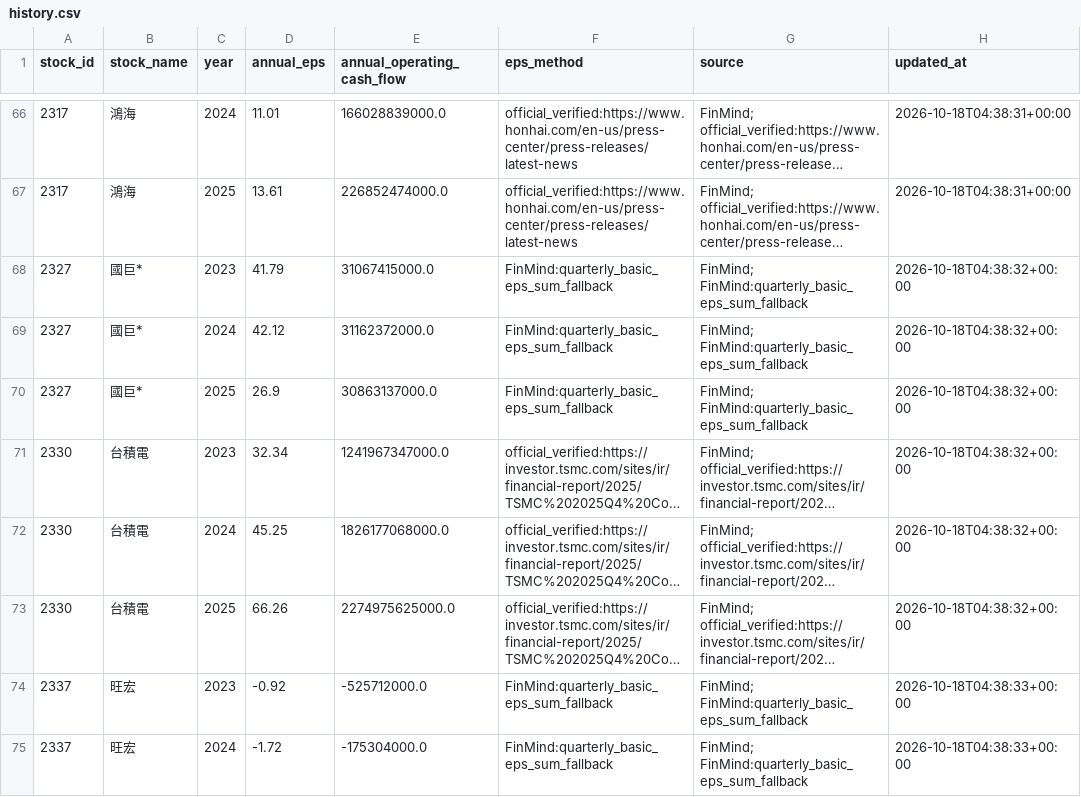
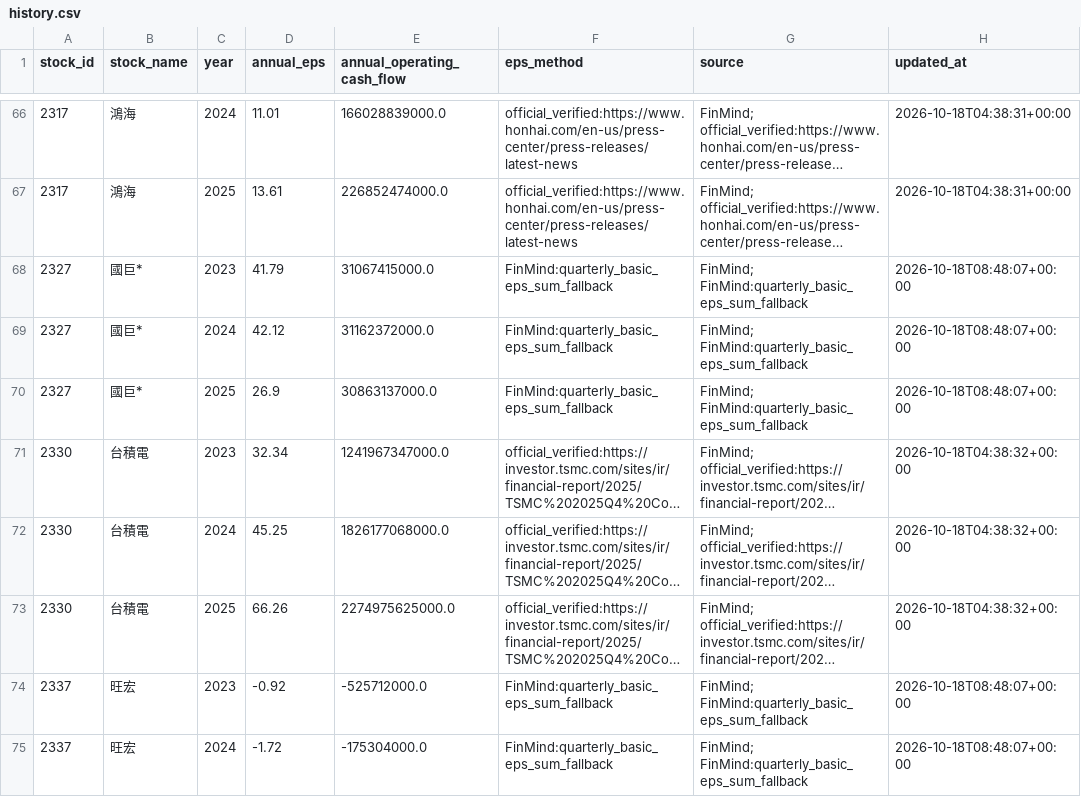
Before and after one commit to bacardi1117-ai/tw-stock-screener, a CSV file: data/annual_financials/history.csv, drawn as a sheet; only a part is shown, gaps mark what is left out; long unchanged cells end in …; the diff covers the shown part only; the diff names each change by its address in the sheet, - before the commit and + after, or states it on an @@ line.

Commit message:
Fix nullable dividend history merges and recover cached failures

```diff
--- a/data/annual_financials/history.csv
+++ b/data/annual_financials/history.csv
-H68:H70 (updated_at): 2026-10-18T04:38:32+00:00
+H68:H70 (updated_at): 2026-10-18T08:48:07+00:00
-H74:H75 (updated_at): 2026-10-18T04:38:33+00:00
+H74:H75 (updated_at): 2026-10-18T08:48:07+00:00
```
Also changed, not shown: 85 edited cells elsewhere in this file, 8 other files.
